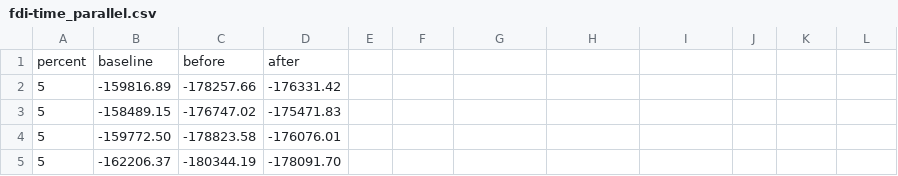
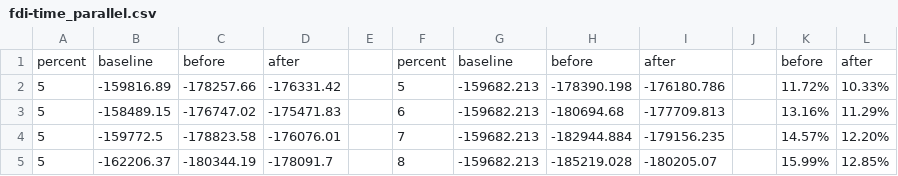
Before and after one commit to purdue-dcsl/smartgridcomm15_smartgridadversary, a CSV file: data/fdi-time_parallel.csv, drawn as a sheet; only a part is shown; the diff covers the shown part only.

```diff
--- a/data/fdi-time_parallel.csv
+++ b/data/fdi-time_parallel.csv
@@ -1,5 +1,5 @@
-   percent,  baseline,    before,     after
-         5,-159816.89,-178257.66,-176331.42
-         5,-158489.15,-176747.02,-175471.83
-         5,-159772.50,-178823.58,-176076.01
-         5,-162206.37,-180344.19,-178091.70
+   percent,  baseline,    before,     after,,   percent,  baseline,    before,     after,,    before,     after
+5,-159816.89,-178257.66,-176331.42,,5,-159682.213,-178390.198,-176180.786,,11.72%,10.33%
+5,-158489.15,-176747.02,-175471.83,,6,-159682.213,-180694.68,-177709.813,,13.16%,11.29%
+5,-159772.5,-178823.58,-176076.01,,7,-159682.213,-182944.884,-179156.235,,14.57%,12.20%
+5,-162206.37,-180344.19,-178091.7,,8,-159682.213,-185219.028,-180205.07,,15.99%,12.85%
```
Also changed, not shown: 88 edited cells elsewhere in this file, data/fdi-class_parallel.csv, data/fdi-load.csv, 10 other files.
